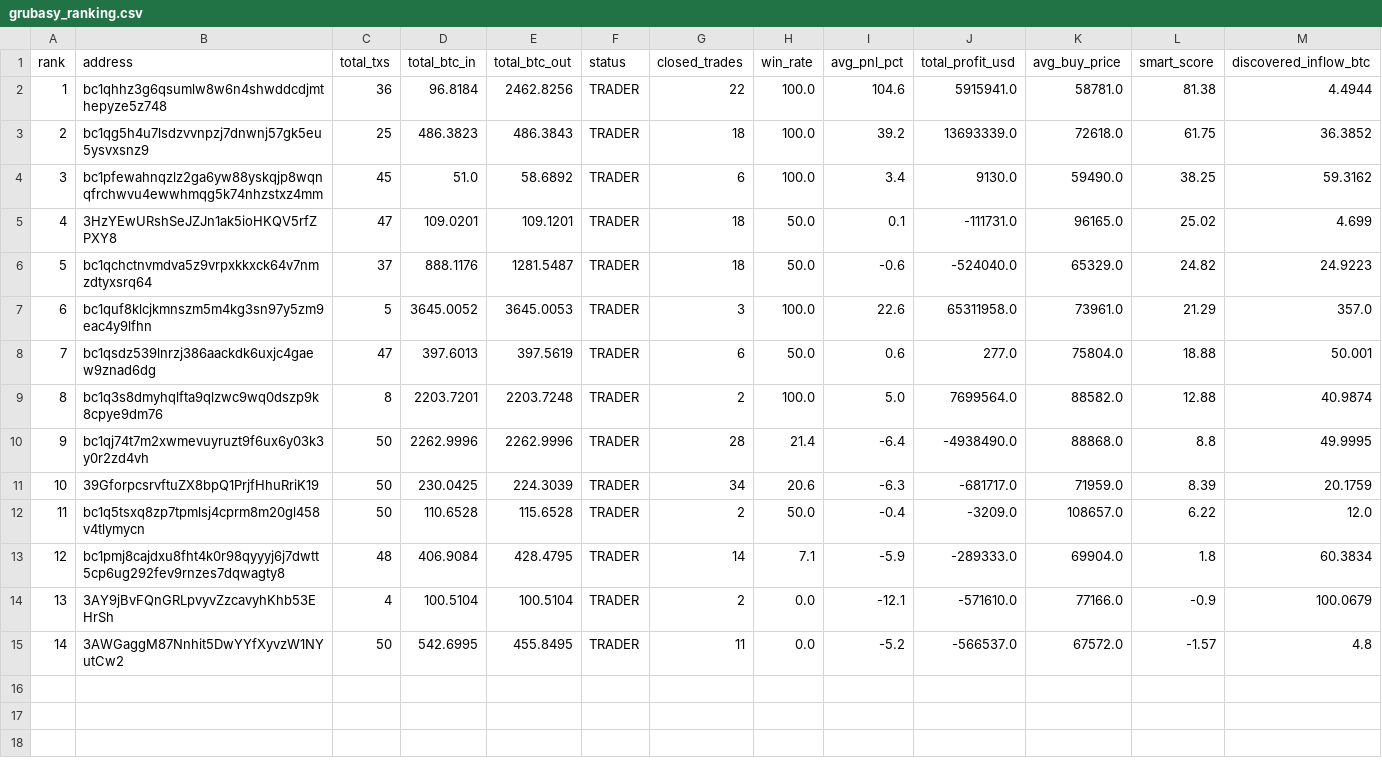
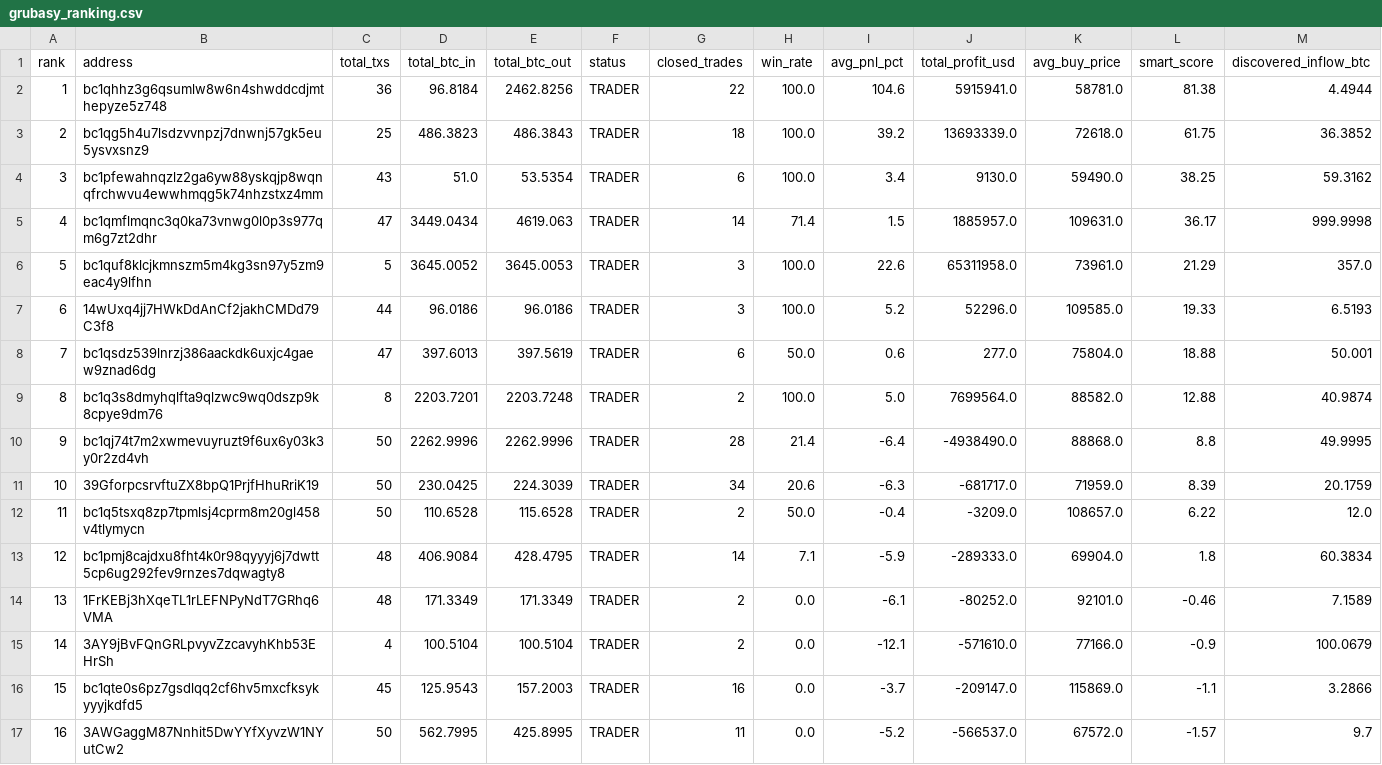
Before and after one commit to nierozgarniety/grubasy-tracker, a CSV file: grubasy_ranking.csv, drawn as a sheet; removed rows and columns are numbered as before the commit, all else as after; the diff names each change by its address in the sheet, - before the commit and + after, or states it on an @@ line.

Commit message:
Update 2026-07-03 07:23 UTC

```diff
--- a/grubasy_ranking.csv
+++ b/grubasy_ranking.csv
-C4 (total_txs): 45
+C4 (total_txs): 43
-E4 (total_btc_out): 58.6892
+E4 (total_btc_out): 53.5354
-row 5: 4 | 3HzYEwURshSeJZJn1ak5ioHKQV5rfZPXY8 | 47 | 109.0201 | 109.1201 | TRADER | 18 | 50.0 | 0.1 | -111731.0 | 96165.0 | 25.02 | 4.699
-row 6: 5 | bc1qchctnvmdva5z9vrpxkkxck64v7nmzdtyxsrq64 | 37 | 888.1176 | 1281.5487 | TRADER | 18 | 50.0 | -0.6 | -524040.0 | 65329.0 | 24.82 | 24.9223
+row 5: 4 | bc1qmflmqnc3q0ka73vnwg0l0p3s977qm6g7zt2dhr | 47 | 3449.0434 | 4619.063 | TRADER | 14 | 71.4 | 1.5 | 1885957.0 | 109631.0 | 36.17 | 999.9998
@@ column A (rank) renumbered from row 6 down @@
+row 7: 6 | 14wUxq4jj7HWkDdAnCf2jakhCMDd79C3f8 | 44 | 96.0186 | 96.0186 | TRADER | 3 | 100.0 | 5.2 | 52296.0 | 109585.0 | 19.33 | 6.5193
+row 14: 13 | 1FrKEBj3hXqeTL1rLEFNPyNdT7GRhq6VMA | 48 | 171.3349 | 171.3349 | TRADER | 2 | 0.0 | -6.1 | -80252.0 | 92101.0 | -0.46 | 7.1589
+row 16: 15 | bc1qte0s6pz7gsdlqq2cf6hv5mxcfksykyyyjkdfd5 | 45 | 125.9543 | 157.2003 | TRADER | 16 | 0.0 | -3.7 | -209147.0 | 115869.0 | -1.1 | 3.2866
-D17 (total_btc_in): 542.6995
+D17 (total_btc_in): 562.7995
-E17 (total_btc_out): 455.8495
+E17 (total_btc_out): 425.8995
-M17 (discovered_inflow_btc): 4.8
+M17 (discovered_inflow_btc): 9.7
```
